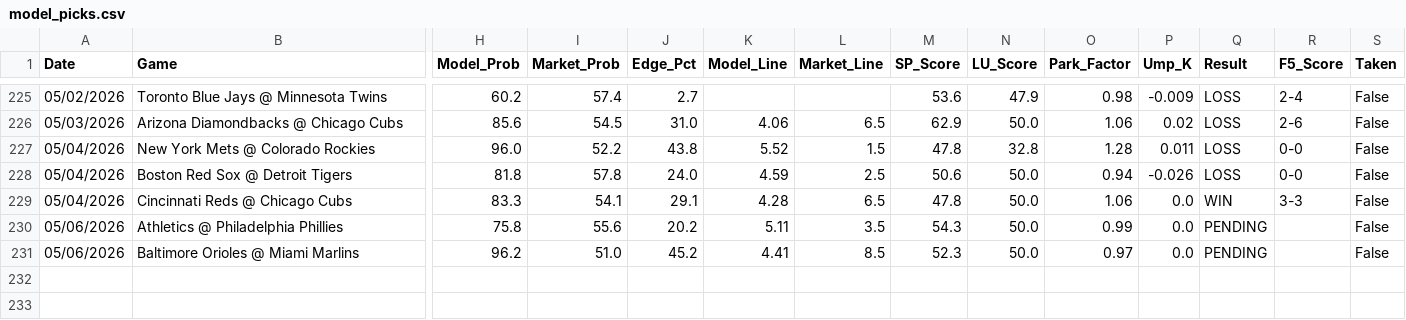
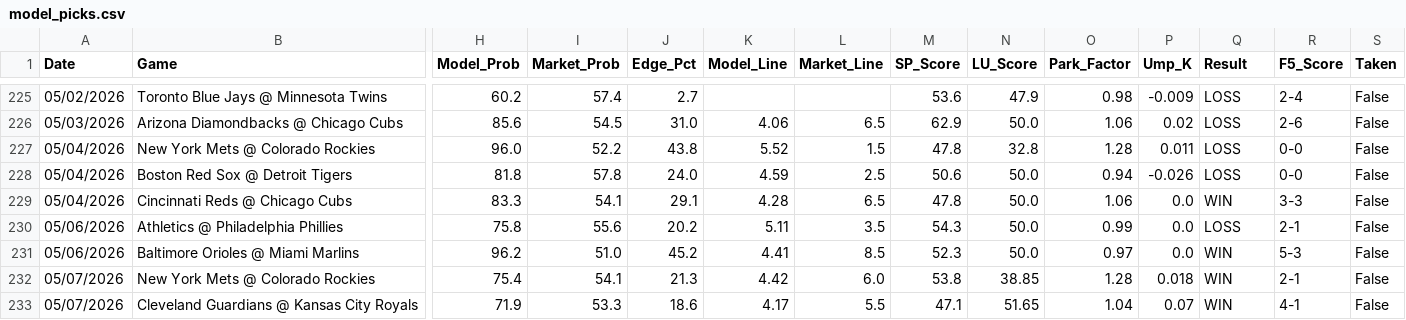
Before and after one commit to reesesetzer-pro/mlb-f5-model, a CSV file: model_picks.csv, drawn as a sheet; only a part is shown, gaps mark what is left out; rows hold the shown columns only; the diff names each change by its address in the sheet, - before the commit and + after, or states it on an @@ line.

Commit message:
picks: sync 2026-05-07

```diff
--- a/model_picks.csv
+++ b/model_picks.csv
-Q230 (Result): PENDING
+Q230 (Result): LOSS
-R230 (F5_Score): (empty)
+R230 (F5_Score): 2-1
-Q231 (Result): PENDING
+Q231 (Result): WIN
-R231 (F5_Score): (empty)
+R231 (F5_Score): 5-3
+row 232: 05/07/2026 | New York Mets @ Colorado Rockies | 75.4 | 54.1 | 21.3 | 4.42 | 6.0 | 53.8 | 38.85 | 1.28 | 0.018 | WIN | 2-1 | False
+row 233: 05/07/2026 | Cleveland Guardians @ Kansas City Royals | 71.9 | 53.3 | 18.6 | 4.17 | 5.5 | 47.1 | 51.65 | 1.04 | 0.07 | WIN | 4-1 | False
```
